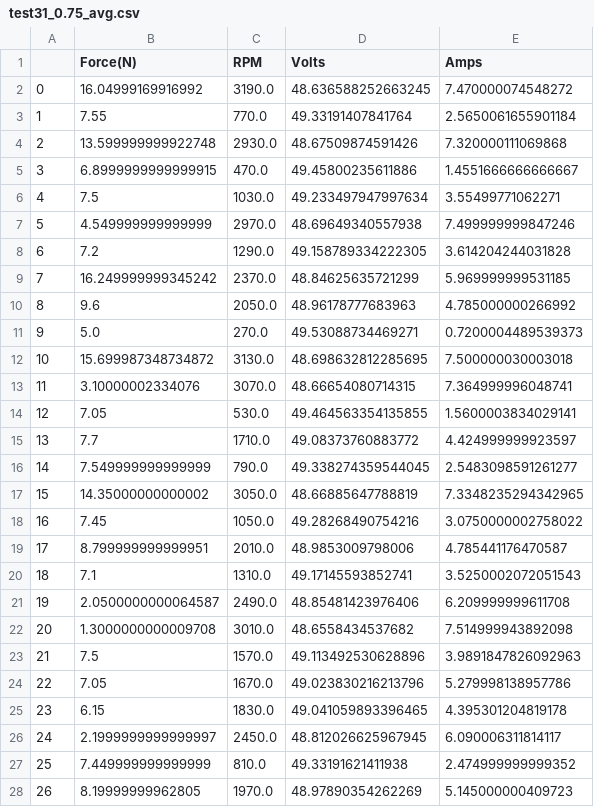
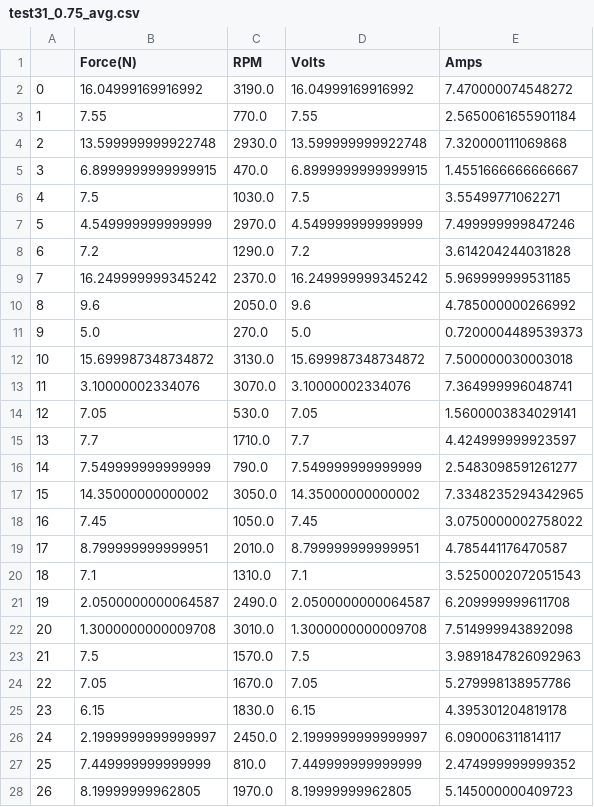
Before and after one commit to IlliniHyperloopComputing/test-data, a CSV file: TestingRigUtil/output_data/test31_0.75_avg.csv, drawn as a sheet; only a part is shown; the diff covers the shown part only.

```diff
--- a/TestingRigUtil/output_data/test31_0.75_avg.csv
+++ b/TestingRigUtil/output_data/test31_0.75_avg.csv
@@ -1,28 +1,28 @@
 ,Force(N),RPM,Volts,Amps
-0,16.04999169916992,3190.0,48.636588252663245,7.470000074548272
-1,7.55,770.0,49.33191407841764,2.5650061655901184
-2,13.599999999922748,2930.0,48.67509874591426,7.320000111069868
-3,6.8999999999999915,470.0,49.45800235611886,1.4551666666666667
-4,7.5,1030.0,49.233497947997634,3.55499771062271
-5,4.549999999999999,2970.0,48.69649340557938,7.499999999847246
-6,7.2,1290.0,49.158789334222305,3.614204244031828
-7,16.249999999345242,2370.0,48.84625635721299,5.969999999531185
-8,9.6,2050.0,48.96178777683963,4.785000000266992
-9,5.0,270.0,49.53088734469271,0.7200004489539373
-10,15.699987348734872,3130.0,48.698632812285695,7.500000030003018
-11,3.10000002334076,3070.0,48.66654080714315,7.364999996048741
-12,7.05,530.0,49.464563354135855,1.5600003834029141
-13,7.7,1710.0,49.08373760883772,4.424999999923597
-14,7.549999999999999,790.0,49.338274359544045,2.5483098591261277
-15,14.35000000000002,3050.0,48.66885647788819,7.3348235294342965
-16,7.45,1050.0,49.28268490754216,3.0750000002758022
-17,8.799999999999951,2010.0,48.9853009798006,4.785441176470587
-18,7.1,1310.0,49.17145593852741,3.5250002072051543
-19,2.0500000000064587,2490.0,48.85481423976406,6.209999999611708
-20,1.3000000000009708,3010.0,48.6558434537682,7.514999943892098
-21,7.5,1570.0,49.113492530628896,3.9891847826092963
-22,7.05,1670.0,49.023830216213796,5.279998138957786
-23,6.15,1830.0,49.041059893396465,4.395301204819178
-24,2.1999999999999997,2450.0,48.812026625967945,6.090006311814117
-25,7.449999999999999,810.0,49.33191621411938,2.474999999999352
-26,8.19999999962805,1970.0,48.97890354262269,5.145000000409723
+0,16.04999169916992,3190.0,16.04999169916992,7.470000074548272
+1,7.55,770.0,7.55,2.5650061655901184
+2,13.599999999922748,2930.0,13.599999999922748,7.320000111069868
+3,6.8999999999999915,470.0,6.8999999999999915,1.4551666666666667
+4,7.5,1030.0,7.5,3.55499771062271
+5,4.549999999999999,2970.0,4.549999999999999,7.499999999847246
+6,7.2,1290.0,7.2,3.614204244031828
+7,16.249999999345242,2370.0,16.249999999345242,5.969999999531185
+8,9.6,2050.0,9.6,4.785000000266992
+9,5.0,270.0,5.0,0.7200004489539373
+10,15.699987348734872,3130.0,15.699987348734872,7.500000030003018
+11,3.10000002334076,3070.0,3.10000002334076,7.364999996048741
+12,7.05,530.0,7.05,1.5600003834029141
+13,7.7,1710.0,7.7,4.424999999923597
+14,7.549999999999999,790.0,7.549999999999999,2.5483098591261277
+15,14.35000000000002,3050.0,14.35000000000002,7.3348235294342965
+16,7.45,1050.0,7.45,3.0750000002758022
+17,8.799999999999951,2010.0,8.799999999999951,4.785441176470587
+18,7.1,1310.0,7.1,3.5250002072051543
+19,2.0500000000064587,2490.0,2.0500000000064587,6.209999999611708
+20,1.3000000000009708,3010.0,1.3000000000009708,7.514999943892098
+21,7.5,1570.0,7.5,3.9891847826092963
+22,7.05,1670.0,7.05,5.279998138957786
+23,6.15,1830.0,6.15,4.395301204819178
+24,2.1999999999999997,2450.0,2.1999999999999997,6.090006311814117
+25,7.449999999999999,810.0,7.449999999999999,2.474999999999352
+26,8.19999999962805,1970.0,8.19999999962805,5.145000000409723
```
Also changed, not shown: 127 edited cells elsewhere in this file, TestingRigUtil/output_data/test29_1_avg.csv, TestingRigUtil/output_data/test30_0.75_avg.csv, 9 other files.
